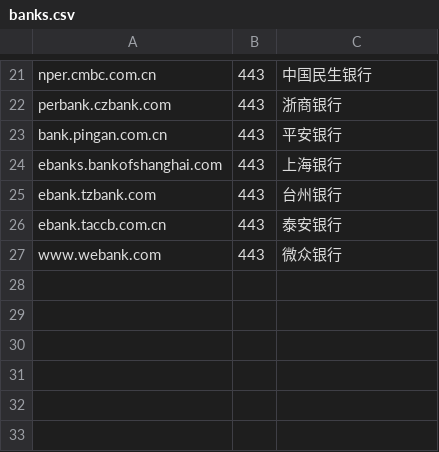
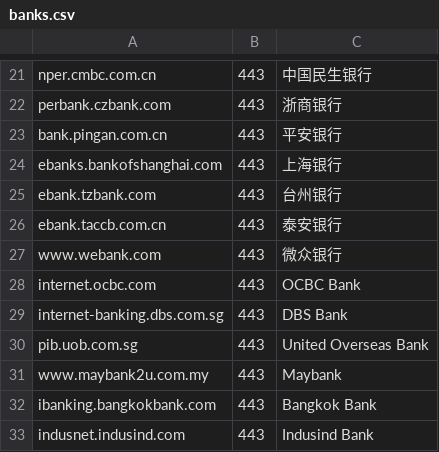
Before and after one commit to hashhsah/RobotHoS, a CSV file: banks.csv, drawn as a sheet; only a part is shown, gaps mark what is left out; the diff names each change by its address in the sheet, - before the commit and + after, or states it on an @@ line.

Commit message:
add timestamp to log file and add more banks.

```diff
--- a/banks.csv
+++ b/banks.csv
+row 28: internet.ocbc.com | 443 | OCBC Bank
+row 29: internet-banking.dbs.com.sg | 443 | DBS Bank
+row 30: pib.uob.com.sg | 443 | United Overseas Bank
+row 31: www.maybank2u.com.my | 443 | Maybank
+row 32: ibanking.bangkokbank.com | 443 | Bangkok Bank
+row 33: indusnet.indusind.com | 443 | Indusind Bank
```
Also changed, not shown: 3 other files.
